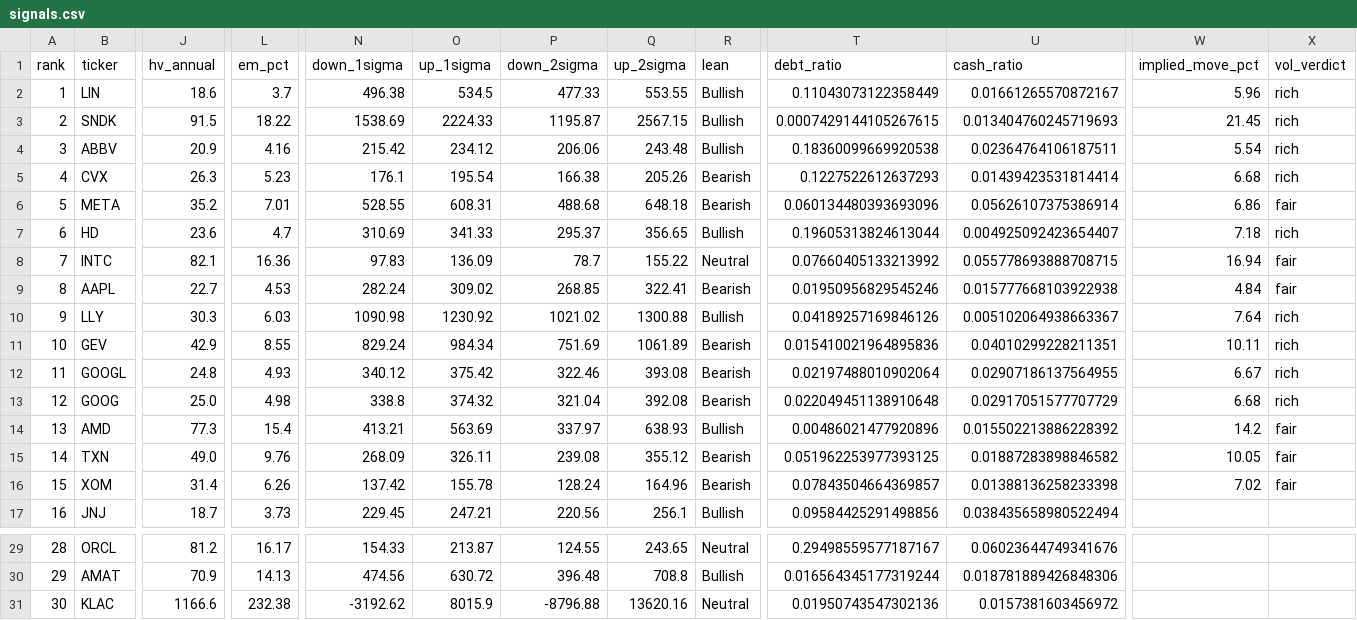
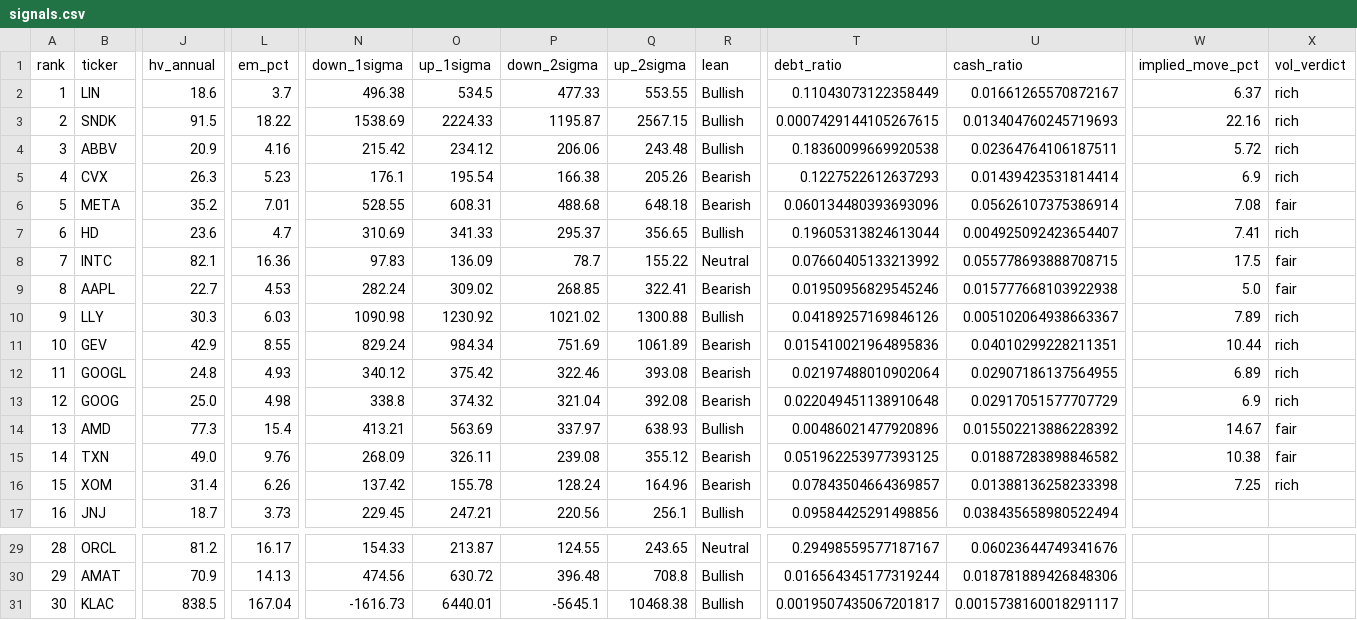
Before and after one commit to akaban01/stocks, a CSV file: public/signals.csv, drawn as a sheet; only a part is shown, gaps mark what is left out; the diff names each change by its address in the sheet, - before the commit and + after, or states it on an @@ line.

```diff
--- a/public/signals.csv
+++ b/public/signals.csv
-W2 (implied_move_pct): 5.96
+W2 (implied_move_pct): 6.37
-W3 (implied_move_pct): 21.45
+W3 (implied_move_pct): 22.16
-W4 (implied_move_pct): 5.54
+W4 (implied_move_pct): 5.72
-W5 (implied_move_pct): 6.68
+W5 (implied_move_pct): 6.9
-W6 (implied_move_pct): 6.86
+W6 (implied_move_pct): 7.08
-W7 (implied_move_pct): 7.18
+W7 (implied_move_pct): 7.41
-W8 (implied_move_pct): 16.94
+W8 (implied_move_pct): 17.5
-W9 (implied_move_pct): 4.84
+W9 (implied_move_pct): 5.0
-W10 (implied_move_pct): 7.64
+W10 (implied_move_pct): 7.89
-W11 (implied_move_pct): 10.11
+W11 (implied_move_pct): 10.44
-W12 (implied_move_pct): 6.67
+W12 (implied_move_pct): 6.89
-W13 (implied_move_pct): 6.68
+W13 (implied_move_pct): 6.9
-W14 (implied_move_pct): 14.2
+W14 (implied_move_pct): 14.67
-W15 (implied_move_pct): 10.05
+W15 (implied_move_pct): 10.38
-W16 (implied_move_pct): 7.02
+W16 (implied_move_pct): 7.25
-X16 (vol_verdict): fair
+X16 (vol_verdict): rich
-J31 (hv_annual): 1166.6
+J31 (hv_annual): 838.5
-L31 (em_pct): 232.38
+L31 (em_pct): 167.04
-N31 (down_1sigma): -3192.62
+N31 (down_1sigma): -1616.73
-O31 (up_1sigma): 8015.9
+O31 (up_1sigma): 6440.01
-P31 (down_2sigma): -8796.88
+P31 (down_2sigma): -5645.1
-Q31 (up_2sigma): 13620.16
+Q31 (up_2sigma): 10468.38
-R31 (lean): Neutral
+R31 (lean): Bullish
-T31 (debt_ratio): 0.01950743547302136
+T31 (debt_ratio): 0.0019507435067201817
-U31 (cash_ratio): 0.0157381603456972
+U31 (cash_ratio): 0.0015738160018291117
```
Also changed, not shown: 6 other files.
